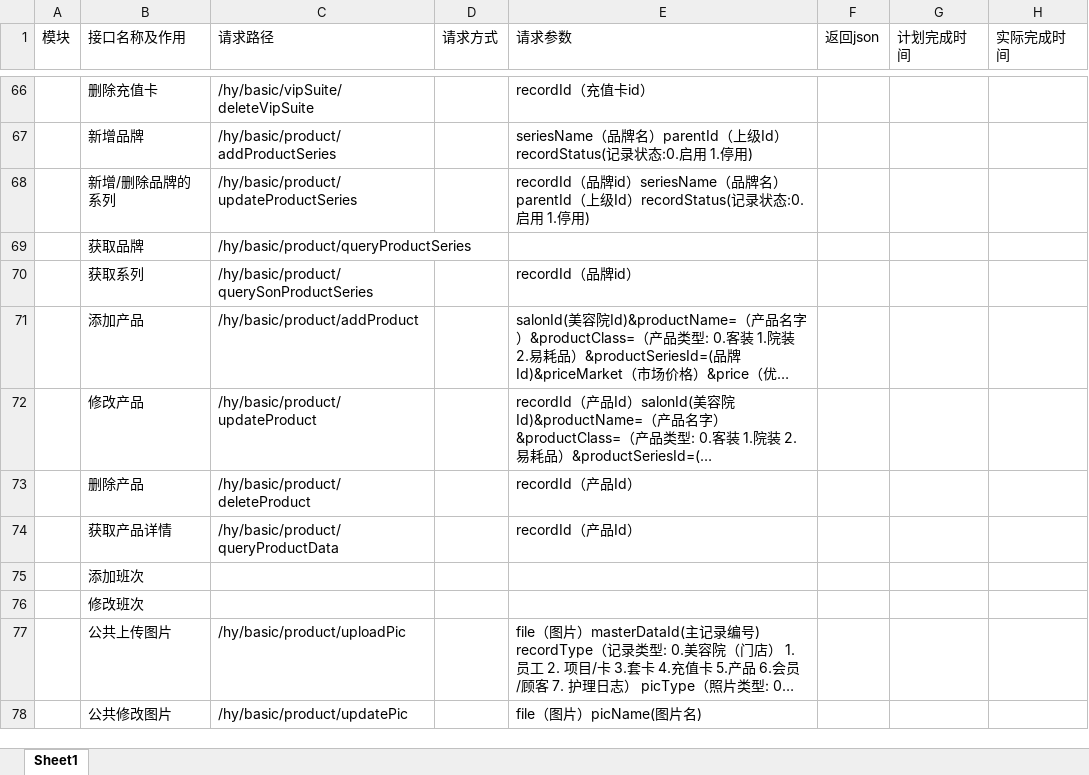
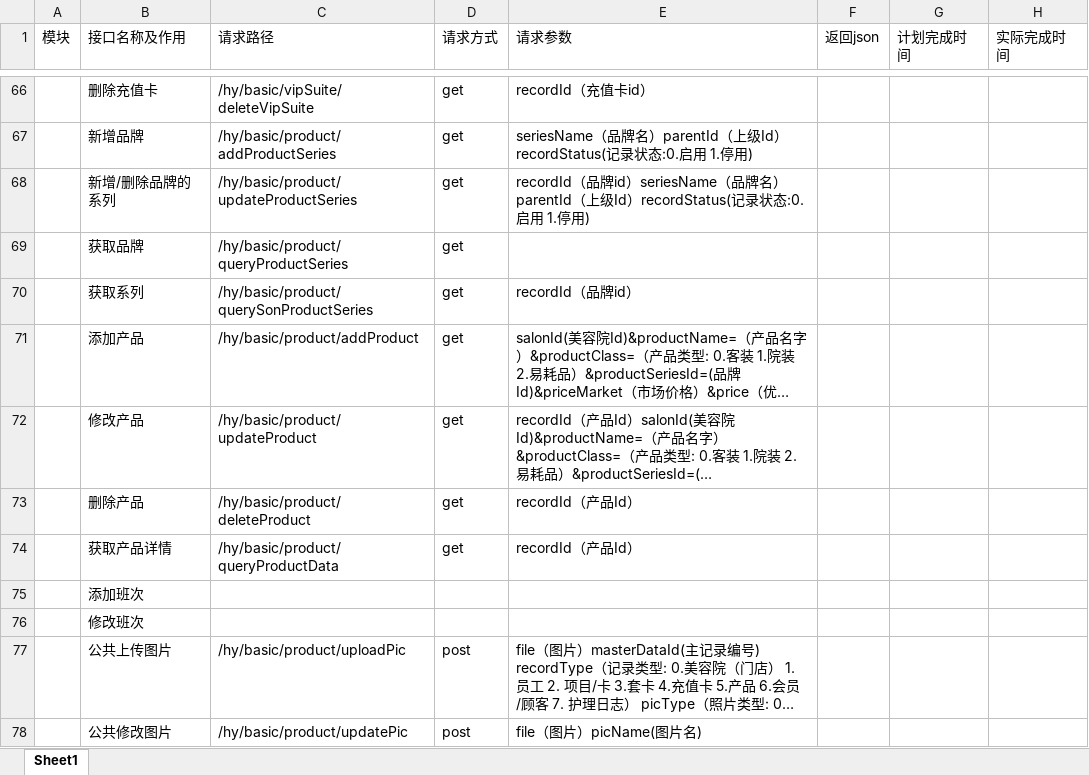
Before and after one commit to yahong2018/salon, an Excel workbook: doc/接口清单.xlsx, sheet Sheet1, drawn as a sheet; only a part is shown, gaps mark what is left out; long unchanged cells end in …; values as stored, in another font and other column widths than the file's, no borders; the diff covers the shown part only; the diff names each change by its address in the sheet, - before the commit and + after, or states it on an @@ line.

```diff
--- a/doc/接口清单.xlsx (sheet Sheet1)
+++ b/doc/接口清单.xlsx (sheet Sheet1)
-D66:D74 (请求方式): (empty)
+D66:D74 (请求方式): get
-D77:D78 (请求方式): (empty)
+D77:D78 (请求方式): post
```
Also changed, not shown: 29 edited cells elsewhere in this sheet.
